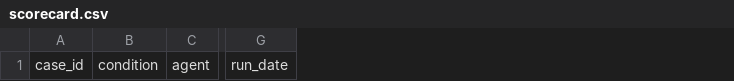
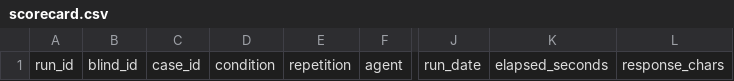
Before and after one commit to fortunaatooa-cell/verificar-mudancas, a CSV file: evals/scorecard.csv, drawn as a sheet; only a part is shown, gaps mark what is left out; the diff names each change by its address in the sheet, - before the commit and + after, or states it on an @@ line.

Commit message:
feat: implement banking roadmap foundations
Add repository hygiene, a bounded core, regulated/evidence references, blinded A/B preparation, scorecard metrics, oracle maturity tracking, and CI checks without claiming unmeasured efficacy.

```diff
--- a/evals/scorecard.csv
+++ b/evals/scorecard.csv
+column A, row 1: run_id
+column B, row 1: blind_id
+column E, row 1: repetition
+column K, row 1: elapsed_seconds
+column L, row 1: response_chars
```
Also changed, not shown: 17 other files.
